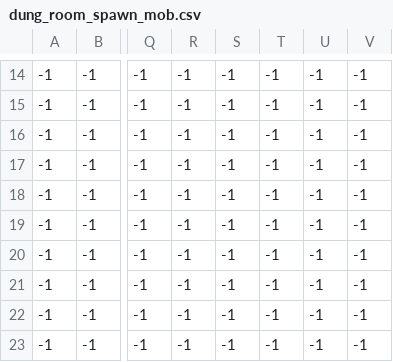
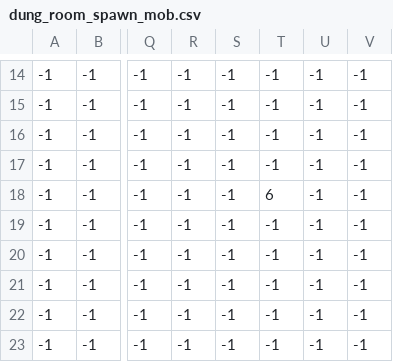
Before and after one commit to Hydroceph/EndlessStair, a CSV file: map/dungeon/spawn_room/dung_room_spawn_mob.csv, drawn as a sheet; only a part is shown, gaps mark what is left out; the diff names each change by its address in the sheet, - before the commit and + after, or states it on an @@ line.

```diff
--- a/map/dungeon/spawn_room/dung_room_spawn_mob.csv
+++ b/map/dungeon/spawn_room/dung_room_spawn_mob.csv
-T18: -1
+T18: 6
```
Also changed, not shown: map/dungeon/room_3/dung_room_3_floor_props.csv, map/dungeon/room_3/dung_room_3_lights.csv, 14 other files.
